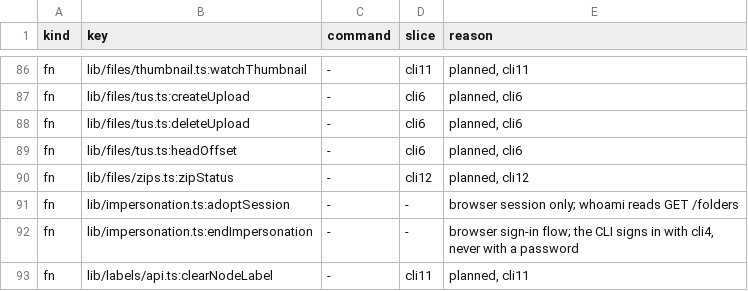
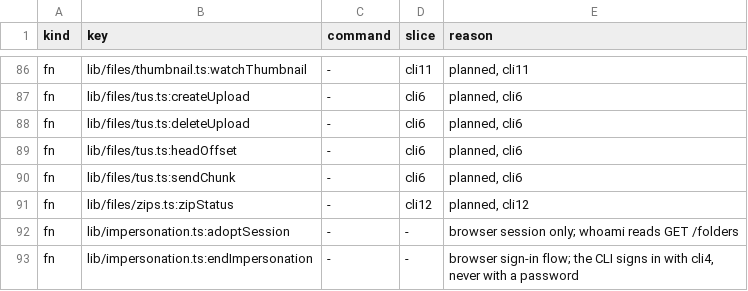
Before and after one commit to shukiv/selfcloud, a TSV file: docs/cli-parity.tsv, drawn as a sheet; only a part is shown, gaps mark what is left out; the shorter side is filled out with more unchanged rows.

```diff
--- a/docs/cli-parity.tsv
+++ b/docs/cli-parity.tsv
@@ -89,2 +89,3 @@ fn	lib/files/tus.ts:deleteUpload	-	cli6	planned, cli6
 fn	lib/files/tus.ts:headOffset	-	cli6	planned, cli6
+fn	lib/files/tus.ts:sendChunk	-	cli6	planned, cli6
 fn	lib/files/zips.ts:zipStatus	-	cli12	planned, cli12
```
Also changed, not shown: 1 other file.
